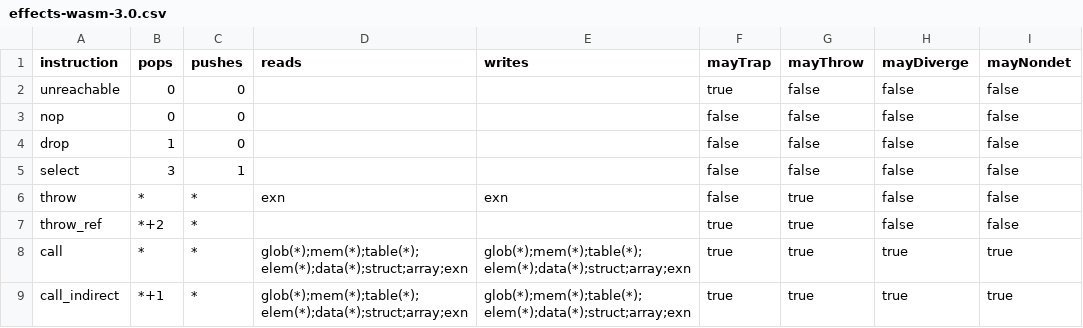
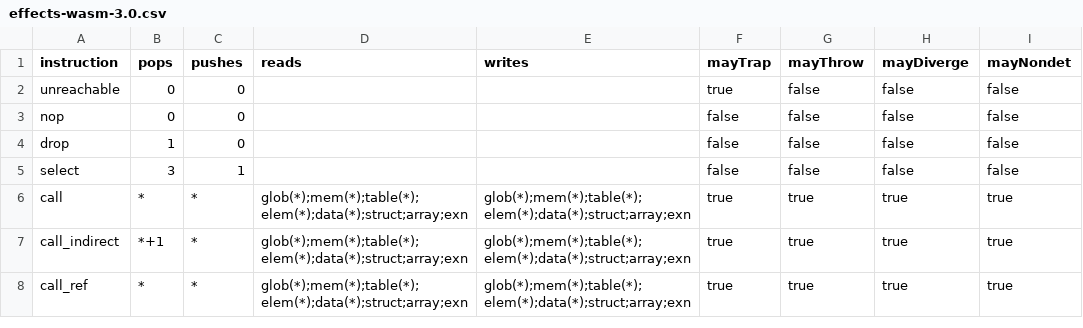
Before and after one commit to tamaroning/spectec, a CSV file: spectec/test-effects/expected/effects-wasm-3.0.csv, drawn as a sheet; only a part is shown; the shorter side is filled out with more unchanged rows.

Commit message:
treat throw instructions as control flows

```diff
--- a/spectec/test-effects/expected/effects-wasm-3.0.csv
+++ b/spectec/test-effects/expected/effects-wasm-3.0.csv
@@ -5,4 +5,2 @@ drop,1,0,,,false,false,false,false
 select,3,1,,,false,false,false,false
-throw,*,*,exn,exn,false,true,false,false
-throw_ref,*+2,*,,,true,true,false,false
 call,*,*,glob(*);mem(*);table(*);elem(*);data(*);struct;array;exn,glob(*);mem(*);table(*);elem(*);data(*);struct;array;exn,true,true,true,true
```
Also changed, not shown: 2 other files.
